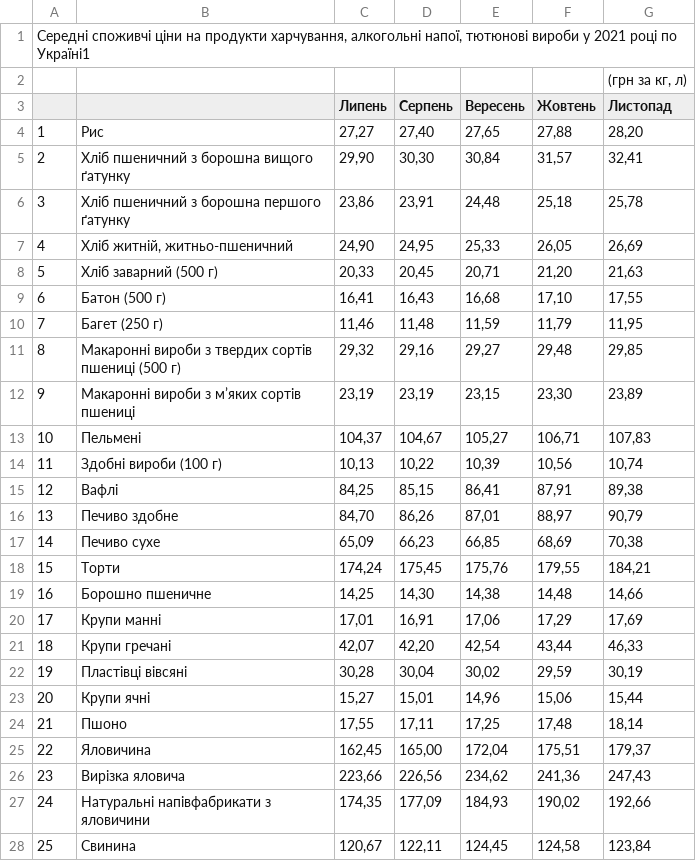
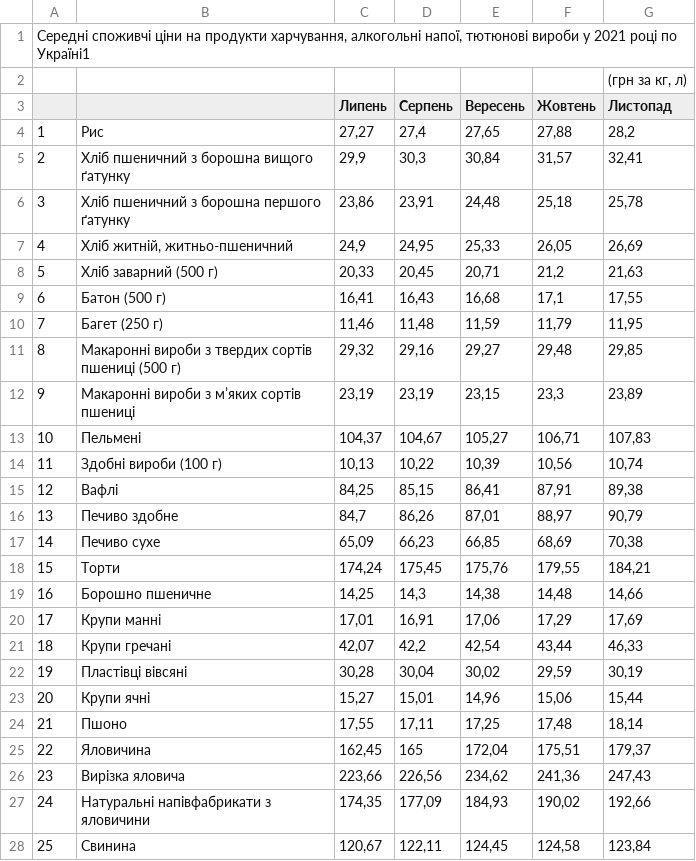
Before and after one commit to texty/food_prices, a CSV file: data/govstat_xlsx/govstat_ціни.csv, drawn as a sheet; only a part is shown; the diff covers the shown part only.

```diff
--- a/data/govstat_xlsx/govstat_ціни.csv
+++ b/data/govstat_xlsx/govstat_ціни.csv
@@ -3,11 +3,11 @@
 ,,Липень,Серпень,Вересень,Жовтень,Листопад
-1,Рис,"27,27","27,40","27,65","27,88","28,20"
-2,Хліб пшеничний з борошна вищого ґатунку,"29,90","30,30","30,84","31,57","32,41"
+1,Рис,"27,27","27,4","27,65","27,88","28,2"
+2,Хліб пшеничний з борошна вищого ґатунку,"29,9","30,3","30,84","31,57","32,41"
 3,Хліб пшеничний з борошна першого ґатунку,"23,86","23,91","24,48","25,18","25,78"
-4,"Хліб житній, житньо-пшеничний","24,90","24,95","25,33","26,05","26,69"
-5,Хліб заварний (500 г),"20,33","20,45","20,71","21,20","21,63"
-6,Батон (500 г),"16,41","16,43","16,68","17,10","17,55"
+4,"Хліб житній, житньо-пшеничний","24,9","24,95","25,33","26,05","26,69"
+5,Хліб заварний (500 г),"20,33","20,45","20,71","21,2","21,63"
+6,Батон (500 г),"16,41","16,43","16,68","17,1","17,55"
 7,Багет (250 г),"11,46","11,48","11,59","11,79","11,95"
 8,Макаронні вироби з твердих сортів пшениці (500 г),"29,32","29,16","29,27","29,48","29,85"
-9,Макаронні вироби з м’яких сортів пшениці,"23,19","23,19","23,15","23,30","23,89"
+9,Макаронні вироби з м’яких сортів пшениці,"23,19","23,19","23,15","23,3","23,89"
 10,Пельмені ,"104,37","104,67","105,27","106,71","107,83"
@@ -15,8 +15,8 @@
 12,Вафлі,"84,25","85,15","86,41","87,91","89,38"
-13,Печиво здобне,"84,70","86,26","87,01","88,97","90,79"
+13,Печиво здобне,"84,7","86,26","87,01","88,97","90,79"
 14,Печиво сухе,"65,09","66,23","66,85","68,69","70,38"
 15,Торти,"174,24","175,45","175,76","179,55","184,21"
-16,Борошно пшеничне,"14,25","14,30","14,38","14,48","14,66"
+16,Борошно пшеничне,"14,25","14,3","14,38","14,48","14,66"
 17,Крупи манні,"17,01","16,91","17,06","17,29","17,69"
-18,Крупи гречані,"42,07","42,20","42,54","43,44","46,33"
+18,Крупи гречані,"42,07","42,2","42,54","43,44","46,33"
 19,Пластівці вівсяні,"30,28","30,04","30,02","29,59","30,19"
@@ -24,3 +24,3 @@
 21,Пшоно,"17,55","17,11","17,25","17,48","18,14"
-22,Яловичина,"162,45","165,00","172,04","175,51","179,37"
+22,Яловичина,"162,45",165,"172,04","175,51","179,37"
 23,Вирізка яловича,"223,66","226,56","234,62","241,36","247,43"
```
Also changed, not shown: 54 edited cells elsewhere in this file, 4 other files.
